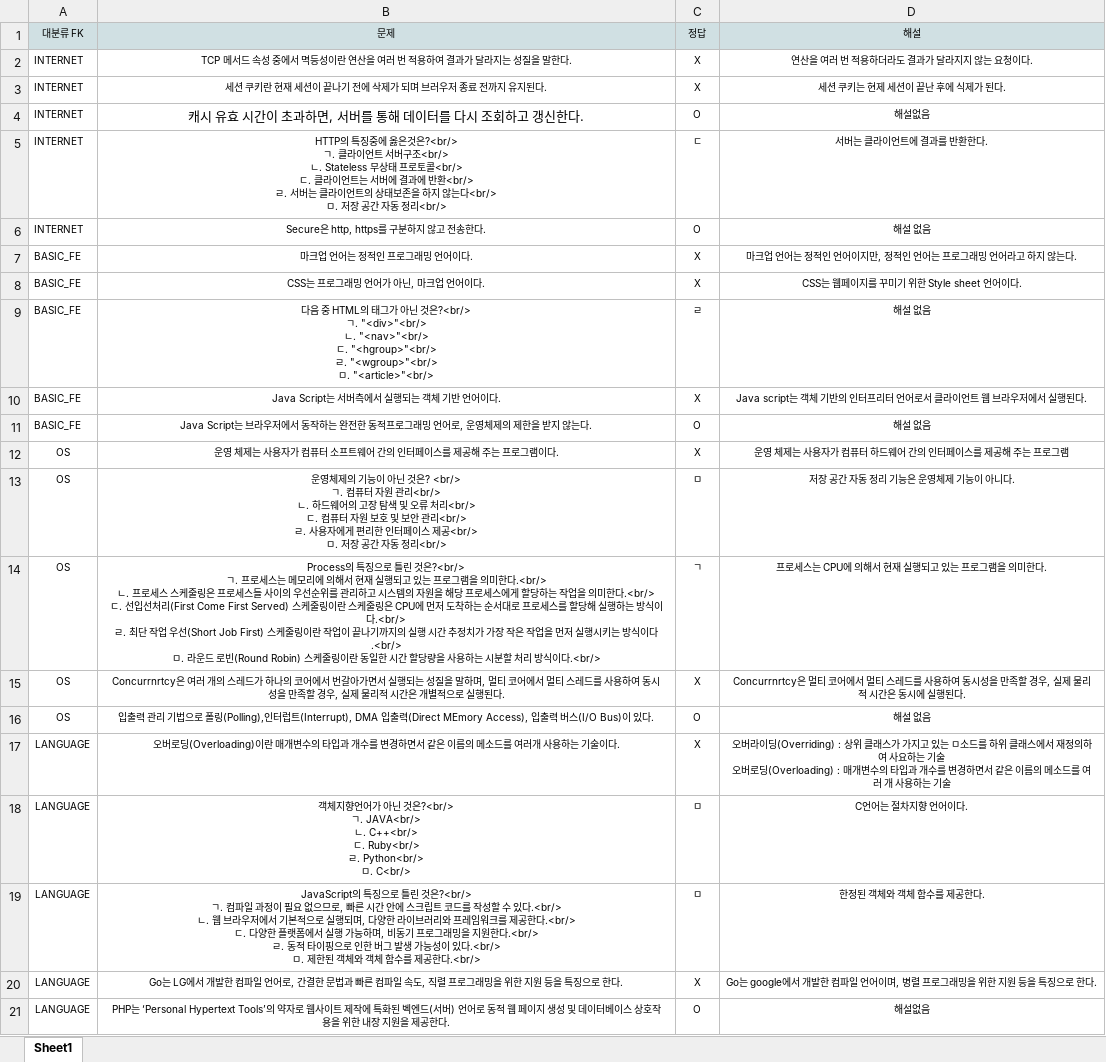
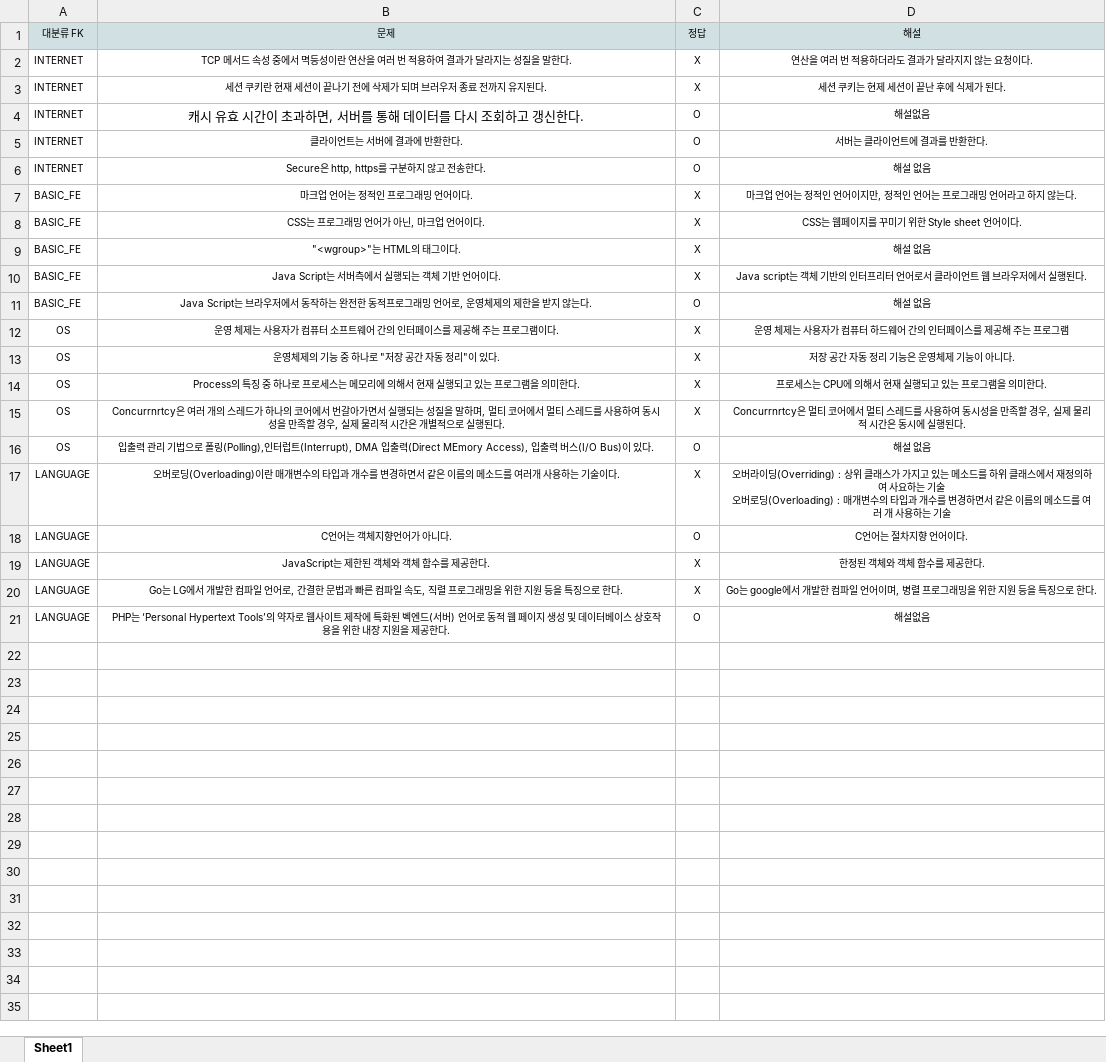
Before and after one commit to hahyeon-cho/Backend-Road-Map, an Excel workbook: src/main/resources/file/RoadMap-CS-Quiz.xlsx, sheet Sheet1, drawn as a sheet; values as stored, in another font and other column widths than the file's, no borders; ↵ is a line break in a cell; the diff names each change by its address in the sheet, - before the commit and + after, or states it on an @@ line.

Commit message:
:recycle: [Refactor] InitData Refact

```diff
--- a/src/main/resources/file/RoadMap-CS-Quiz.xlsx (sheet Sheet1)
+++ b/src/main/resources/file/RoadMap-CS-Quiz.xlsx (sheet Sheet1)
-B5 (문제): HTTP의 특징중에 옳은것은?<br/> ↵ ㄱ. 클라이언트 서버구조<br/> ↵ ㄴ. Stateless 무상태 프로토콜<br/> ↵ ㄷ. 클라이언트는 서버에 결과에 반환<br/> ↵ ㄹ. 서버는 클라이언트의 상태보존을 하지 않는다<br/> ↵ ㅁ. 저장 공간 자동 정리<br/>
+B5 (문제): 클라이언트는 서버에 결과에 반환한다.
-C5 (정답): ㄷ
+C5 (정답): O
-B9 (문제): 다음 중 HTML의 태그가 아닌 것은?<br/> ↵ ㄱ. "<div>"<br/> ↵ ㄴ. "<nav>"<br/> ↵ ㄷ. "<hgroup>"<br/> ↵ ㄹ. "<wgroup>"<br/> ↵ ㅁ. "<article>"<br/>
+B9 (문제): "<wgroup>"는 HTML의 태그이다.
-C9 (정답): ㄹ
+C9 (정답): X
-B13 (문제): …의 기능이 아닌 것은? <br/> ↵ ㄱ. 컴퓨터 자원 관리<br/> ↵ ㄴ. 하드웨어의 고장 탐색 및 오류 처리<br/> ↵ ㄷ. 컴퓨터 자원 보호 및 보안 관리<br/> ↵ ㄹ. 사용자에게 편리한 인터페이스 제공<br/> ↵ ㅁ. 저장 공간 자동 정리<br/>
+B13 (문제): …의 기능 중 하나로 "저장 공간 자동 정리"이 있다.
-C13 (정답): ㅁ
+C13 (정답): X
-B14 (문제): …의 특징으로 틀린 것은?<br/> ↵ ㄱ. 프로세스는 메모리에 의해서 현재 실행되고 있는 프로그램을 의미한다.<br/> ↵ ㄴ. 프로세스 스케줄링은 프로세스들 사이의 우선순위를 관리하고 시스템의 자원을 해당 프로세스에게 할당하는 작업을 의미한다.<br/> ↵ ㄷ. 선입선처리(First Come First Served) 스케줄링이란 스케줄링은 CPU에 먼저 도착하는 순서대로 프로세스를 할당해 실행하는 방식이다.<br/> ↵ ㄹ. 최단 작업 우선(Short Job First) 스케줄링이란 작업이 끝나기까지의 실행 시간 추정치가 가장 작은 작업을 먼저 실행시키는 방식이다.<br/> ↵ ㅁ. 라운드 로빈(Round Robin) 스케줄링이란 동일한 시간 할당량을 사용하는 시분할 처리 방식이다.<br/>
+B14 (문제): …의 특징 중 하나로 프로세스는 메모리에 의해서 현재 실행되고 있는 프로그램을 의미한다.
-C14 (정답): ㄱ
+C14 (정답): X
-D17 (해설): …있는 ㅁ소드를…
+D17 (해설): …있는 메소드를…
-B18 (문제): 객체지향언어가 아닌 것은?<br/> ↵ ㄱ. JAVA<br/> ↵ ㄴ. C++<br/> ↵ ㄷ. Ruby<br/> ↵ ㄹ. Python<br/> ↵ ㅁ. C<br/>
+B18 (문제): C언어는 객체지향언어가 아니다.
-C18 (정답): ㅁ
+C18 (정답): O
-B19 (문제): JavaScript의 특징으로 틀린 것은?<br/> ↵ ㄱ. 컴파일 과정이 필요 없으므로, 빠른 시간 안에 스크립트 코드를 작성할 수 있다.<br/> ↵ ㄴ. 웹 브라우저에서 기본적으로 실행되며, 다양한 라이브러리와 프레임워크를 제공한다.<br/> ↵ ㄷ. 다양한 플랫폼에서 실행 가능하며, 비동기 프로그래밍을 지원한다.<br/> ↵ ㄹ. 동적 타이핑으로 인한 버그 발생 가능성이 있다.<br/> ↵ ㅁ. 제한된 객체와 객체 함수를 제공한다.<br/>
+B19 (문제): JavaScript는 제한된 객체와 객체 함수를 제공한다.
-C19 (정답): ㅁ
+C19 (정답): X
```
Also changed, not shown: 4 other files.
